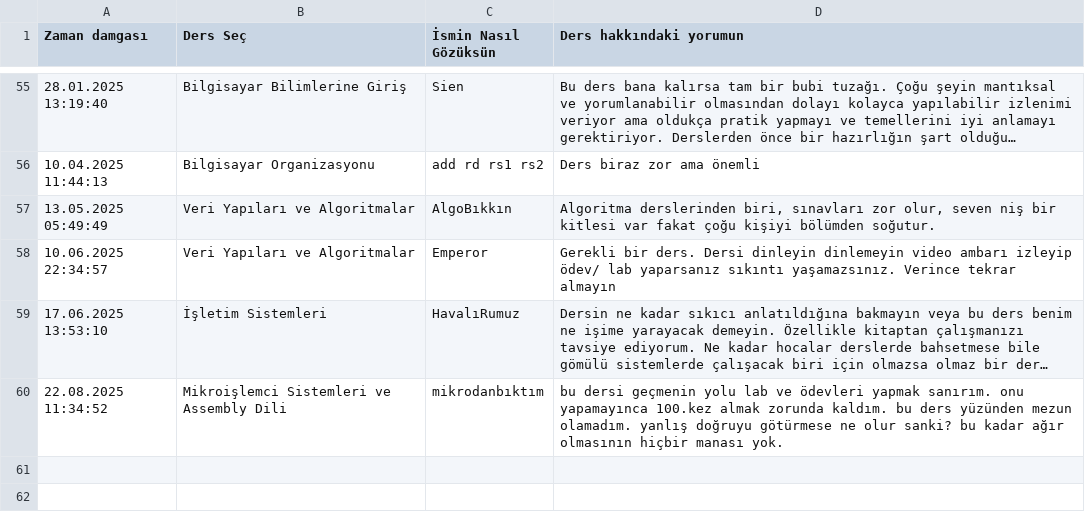
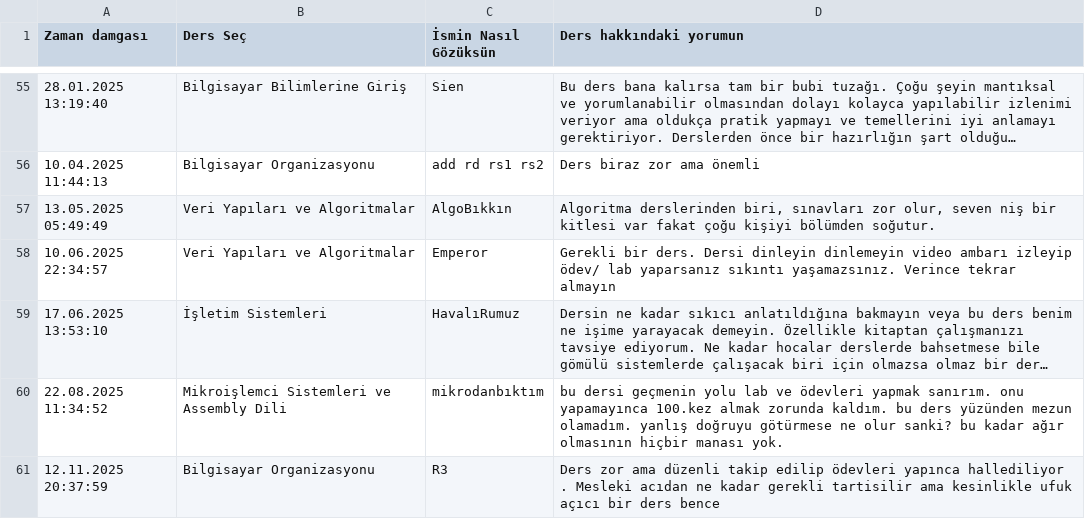
Before and after one commit to baselkelziye/YTU_Bilgisayar_Muhendisligi_Arsiv, a CSV file: readme_olustur/DERS_YORUMLARI_DOSYASI.csv, drawn as a sheet; only a part is shown, gaps mark what is left out; long unchanged cells end in …; the diff names each change by its address in the sheet, - before the commit and + after, or states it on an @@ line.

```diff
--- a/readme_olustur/DERS_YORUMLARI_DOSYASI.csv
+++ b/readme_olustur/DERS_YORUMLARI_DOSYASI.csv
+row 61: 12.11.2025 20:37:59 | Bilgisayar Organizasyonu | R3 | Ders zor ama düzenli takip edilip ödevleri yapınca hallediliyor . Mesleki acıdan ne kadar gerekli tartisilir ama kesinlikle ufuk açıcı bir ders bence
```
Also changed, not shown: readme_olustur/DERSLER_YILDIZLARI_DOSYASI.csv, readme_olustur/HOCALAR_YILDIZLARI_DOSYASI.csv, 12 other files.
